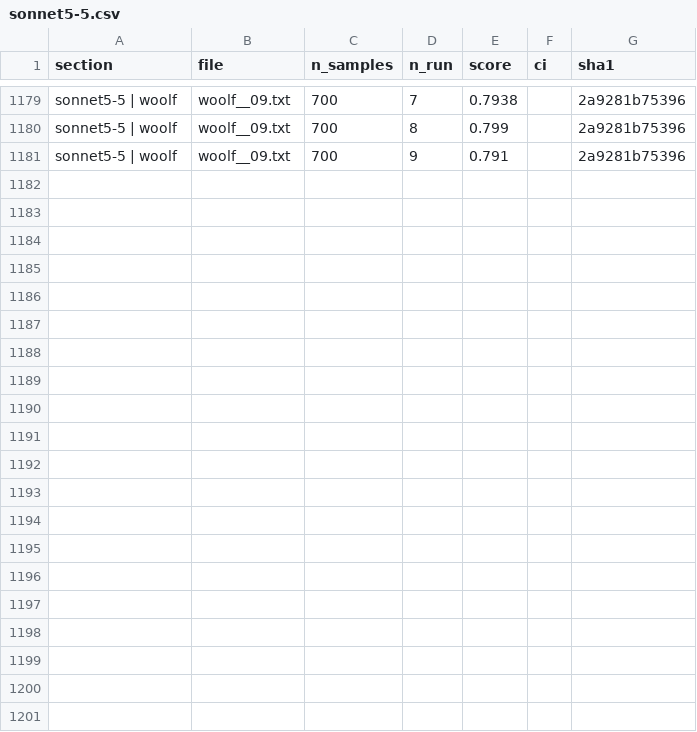
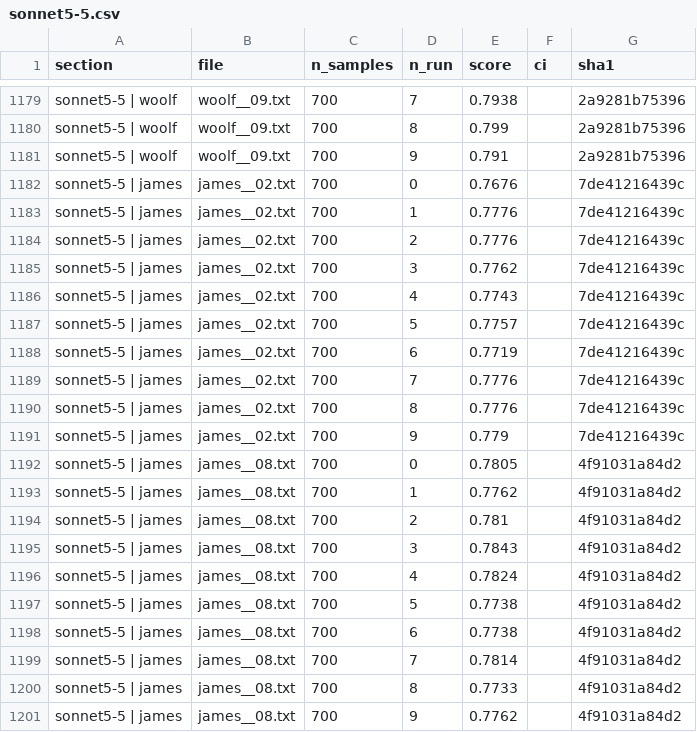
Before and after one commit to shpaisner/lang-diversity, a CSV file: results/lex/data/sonnet5-5.csv, drawn as a sheet; only a part is shown, gaps mark what is left out; the diff names each change by its address in the sheet, - before the commit and + after, or states it on an @@ line.

```diff
--- a/results/lex/data/sonnet5-5.csv
+++ b/results/lex/data/sonnet5-5.csv
+row 1182: sonnet5-5 | james | james__02.txt | 700 | 0 | 0.7676 |  | 7de41216439c
+row 1183: sonnet5-5 | james | james__02.txt | 700 | 1 | 0.7776 |  | 7de41216439c
+row 1184: sonnet5-5 | james | james__02.txt | 700 | 2 | 0.7776 |  | 7de41216439c
+row 1185: sonnet5-5 | james | james__02.txt | 700 | 3 | 0.7762 |  | 7de41216439c
+row 1186: sonnet5-5 | james | james__02.txt | 700 | 4 | 0.7743 |  | 7de41216439c
+row 1187: sonnet5-5 | james | james__02.txt | 700 | 5 | 0.7757 |  | 7de41216439c
+row 1188: sonnet5-5 | james | james__02.txt | 700 | 6 | 0.7719 |  | 7de41216439c
+row 1189: sonnet5-5 | james | james__02.txt | 700 | 7 | 0.7776 |  | 7de41216439c
+row 1190: sonnet5-5 | james | james__02.txt | 700 | 8 | 0.7776 |  | 7de41216439c
+row 1191: sonnet5-5 | james | james__02.txt | 700 | 9 | 0.779 |  | 7de41216439c
+row 1192: sonnet5-5 | james | james__08.txt | 700 | 0 | 0.7805 |  | 4f91031a84d2
+row 1193: sonnet5-5 | james | james__08.txt | 700 | 1 | 0.7762 |  | 4f91031a84d2
+row 1194: sonnet5-5 | james | james__08.txt | 700 | 2 | 0.781 |  | 4f91031a84d2
+row 1195: sonnet5-5 | james | james__08.txt | 700 | 3 | 0.7843 |  | 4f91031a84d2
+row 1196: sonnet5-5 | james | james__08.txt | 700 | 4 | 0.7824 |  | 4f91031a84d2
+row 1197: sonnet5-5 | james | james__08.txt | 700 | 5 | 0.7738 |  | 4f91031a84d2
+row 1198: sonnet5-5 | james | james__08.txt | 700 | 6 | 0.7738 |  | 4f91031a84d2
+row 1199: sonnet5-5 | james | james__08.txt | 700 | 7 | 0.7814 |  | 4f91031a84d2
+row 1200: sonnet5-5 | james | james__08.txt | 700 | 8 | 0.7733 |  | 4f91031a84d2
+row 1201: sonnet5-5 | james | james__08.txt | 700 | 9 | 0.7762 |  | 4f91031a84d2
```
Also changed, not shown: results/lex/lex_summary.csv, 5 other files.
